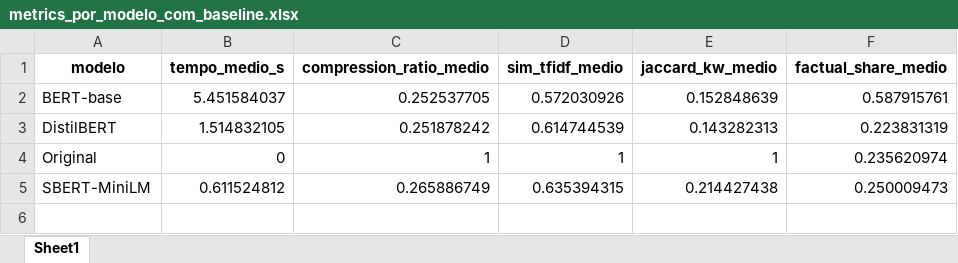
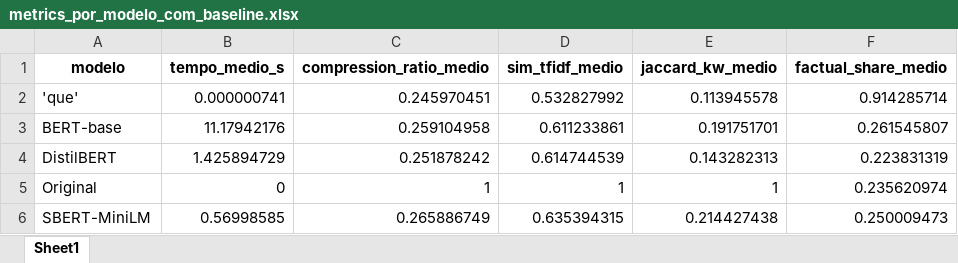
Before and after one commit to AlencarLima/PGC_fact_check, an Excel workbook: resultados2/metrics_por_modelo_com_baseline.xlsx, sheet Sheet1, drawn as a sheet; values as stored, in another font and other column widths than the file's, no borders; addresses are those after the commit; the diff names each change by its address in the sheet, - before the commit and + after, or states it on an @@ line.

Commit message:
feat: Add scripts for Portuguese fact-checking dataset handling and translation

```diff
--- a/resultados2/metrics_por_modelo_com_baseline.xlsx (sheet Sheet1)
+++ b/resultados2/metrics_por_modelo_com_baseline.xlsx (sheet Sheet1)
+row 2: 'que' | 0.000000741 | 0.245970451 | 0.532827992 | 0.113945578 | 0.914285714
-B3 (tempo_medio_s): 5.451584037
+B3 (tempo_medio_s): 11.17942176
-C3 (compression_ratio_medio): 0.252537705
+C3 (compression_ratio_medio): 0.259104958
-D3 (sim_tfidf_medio): 0.572030926
+D3 (sim_tfidf_medio): 0.611233861
-E3 (jaccard_kw_medio): 0.152848639
+E3 (jaccard_kw_medio): 0.191751701
-F3 (factual_share_medio): 0.587915761
+F3 (factual_share_medio): 0.261545807
-B4 (tempo_medio_s): 1.514832105
+B4 (tempo_medio_s): 1.425894729
-B6 (tempo_medio_s): 0.611524812
+B6 (tempo_medio_s): 0.56998585
```
Also changed, not shown: resultados2/metrics_por_texto_com_baseline.xlsx, 26 other files.
